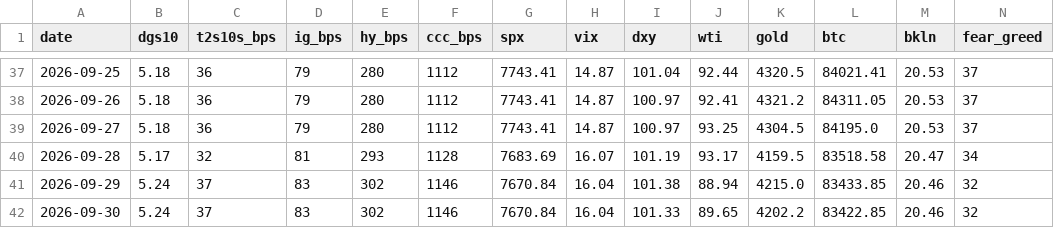
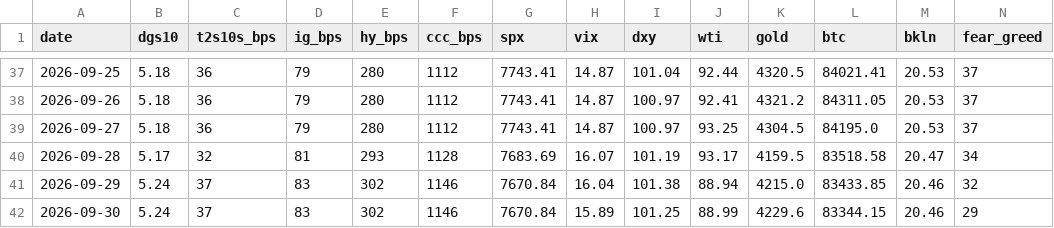
Before and after one commit to liamshields4/terminal, a CSV file: history/daily.csv, drawn as a sheet; only a part is shown, gaps mark what is left out.

```diff
--- a/history/daily.csv
+++ b/history/daily.csv
@@ -41,2 +41,2 @@ date,dgs10,t2s10s_bps,ig_bps,hy_bps,ccc_bps,spx,vix,dxy,wti,gold,btc,bkln,fear_g
 2026-09-29,5.24,37,83,302,1146,7670.84,16.04,101.38,88.94,4215.0,83433.85,20.46,32
-2026-09-30,5.24,37,83,302,1146,7670.84,16.04,101.33,89.65,4202.2,83422.85,20.46,32
+2026-09-30,5.24,37,83,302,1146,7670.84,15.89,101.25,88.99,4229.6,83344.15,20.46,29
```
Also changed, not shown: 1 other file.
